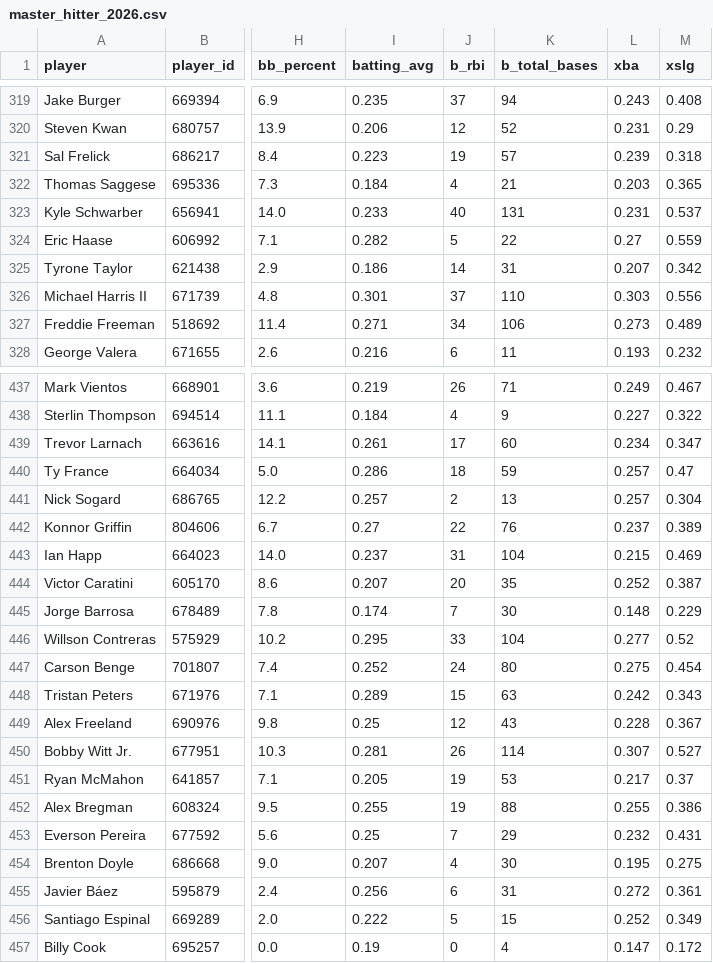
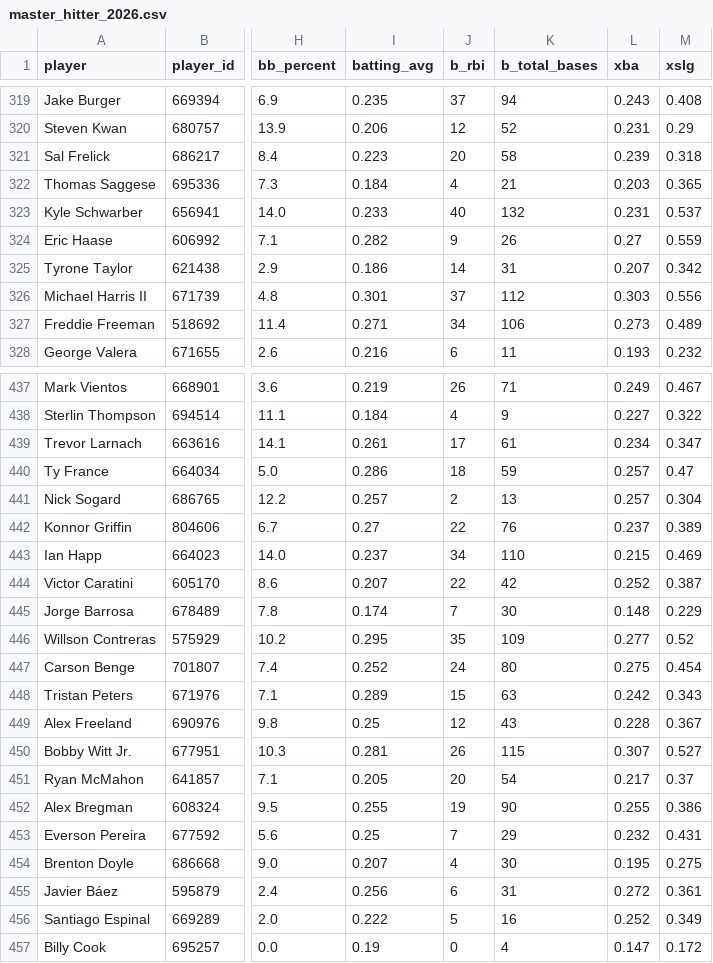
Before and after one commit to KatyushaDashboard/MLB-Simple-Rapor, a CSV file: master_hitter_2026.csv, drawn as a sheet; only a part is shown, gaps mark what is left out; the diff covers the shown part only; the diff names each change by its address in the sheet, - before the commit and + after, or states it on an @@ line.

```diff
--- a/master_hitter_2026.csv
+++ b/master_hitter_2026.csv
-J321 (b_rbi): 19
+J321 (b_rbi): 20
-K321 (b_total_bases): 57
+K321 (b_total_bases): 58
-K323 (b_total_bases): 131
+K323 (b_total_bases): 132
-J324 (b_rbi): 5
+J324 (b_rbi): 9
-K324 (b_total_bases): 22
+K324 (b_total_bases): 26
-K326 (b_total_bases): 110
+K326 (b_total_bases): 112
-K439 (b_total_bases): 60
+K439 (b_total_bases): 61
-J443 (b_rbi): 31
+J443 (b_rbi): 34
-K443 (b_total_bases): 104
+K443 (b_total_bases): 110
-J444 (b_rbi): 20
+J444 (b_rbi): 22
-K444 (b_total_bases): 35
+K444 (b_total_bases): 42
-J446 (b_rbi): 33
+J446 (b_rbi): 35
-K446 (b_total_bases): 104
+K446 (b_total_bases): 109
-K450 (b_total_bases): 114
+K450 (b_total_bases): 115
-J451 (b_rbi): 19
+J451 (b_rbi): 20
-K451 (b_total_bases): 53
+K451 (b_total_bases): 54
-K452 (b_total_bases): 88
+K452 (b_total_bases): 90
-K456 (b_total_bases): 15
+K456 (b_total_bases): 16
```
Also changed, not shown: 150 edited cells elsewhere in this file, 1 other file.
